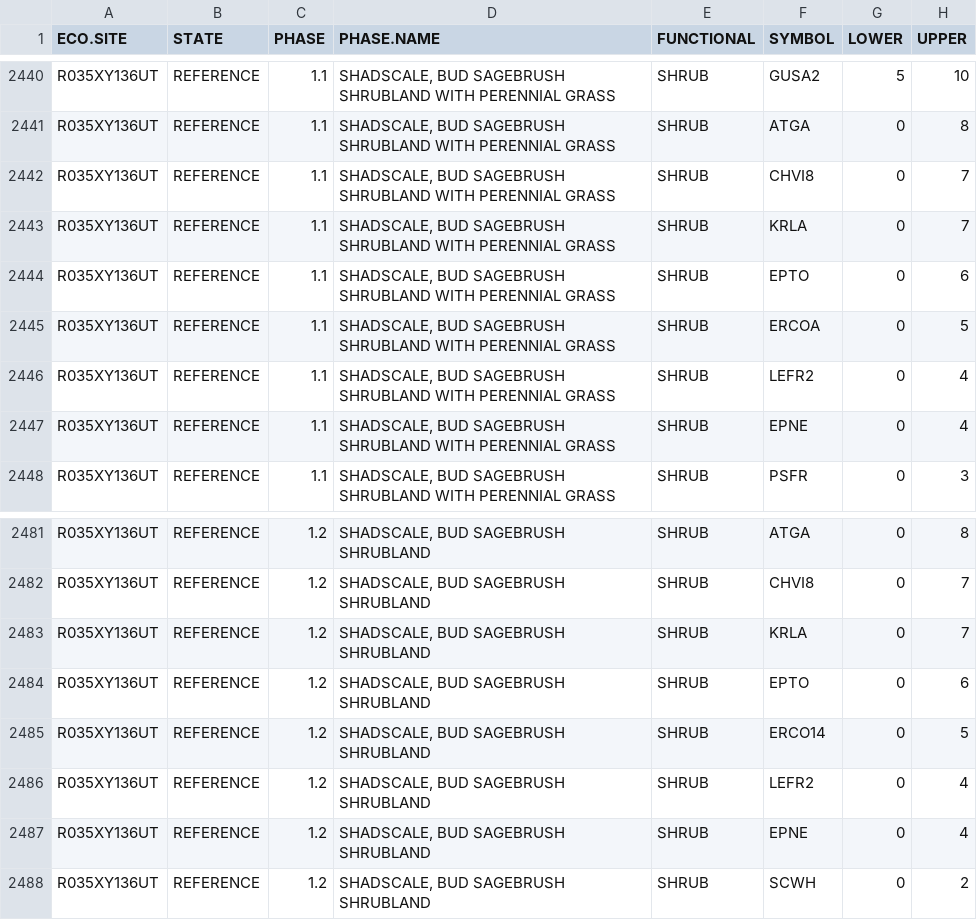
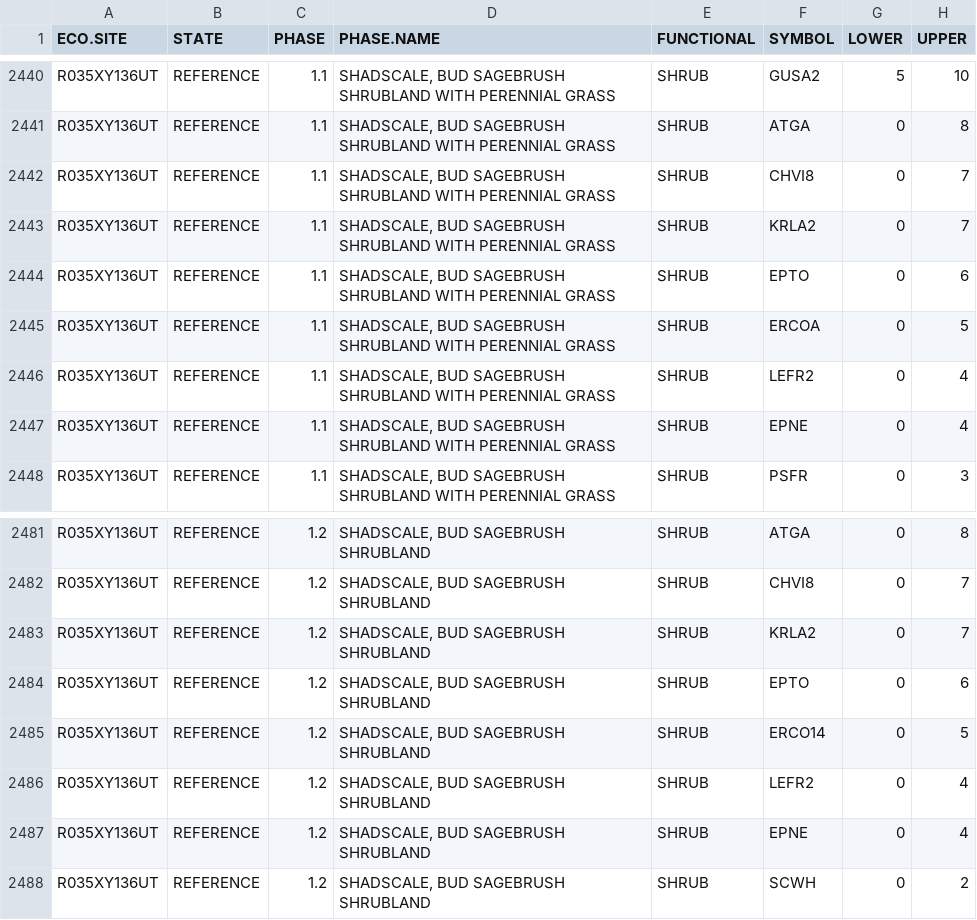
Before and after one commit to sagesteppe/UFO_Plant_Diversity, a CSV file: data/raw/ESD_Vegetation_Associations_StateTransition_Production.csv, drawn as a sheet; only a part is shown, gaps mark what is left out; the diff covers the shown part only.

```diff
--- a/data/raw/ESD_Vegetation_Associations_StateTransition_Production.csv
+++ b/data/raw/ESD_Vegetation_Associations_StateTransition_Production.csv
@@ -2442,3 +2442,3 @@ R035XY136UT,REFERENCE,1.1,"SHADSCALE, BUD SAGEBRUSH SHRUBLAND WITH PERENNIAL GRA
 R035XY136UT,REFERENCE,1.1,"SHADSCALE, BUD SAGEBRUSH SHRUBLAND WITH PERENNIAL GRASS",SHRUB,CHVI8,0,7
-R035XY136UT,REFERENCE,1.1,"SHADSCALE, BUD SAGEBRUSH SHRUBLAND WITH PERENNIAL GRASS",SHRUB,KRLA,0,7
+R035XY136UT,REFERENCE,1.1,"SHADSCALE, BUD SAGEBRUSH SHRUBLAND WITH PERENNIAL GRASS",SHRUB,KRLA2,0,7
 R035XY136UT,REFERENCE,1.1,"SHADSCALE, BUD SAGEBRUSH SHRUBLAND WITH PERENNIAL GRASS",SHRUB,EPTO,0,6
@@ -2482,3 +2482,3 @@ R035XY136UT,REFERENCE,1.2,"SHADSCALE, BUD SAGEBRUSH SHRUBLAND",SHRUB,ATGA,0,8
 R035XY136UT,REFERENCE,1.2,"SHADSCALE, BUD SAGEBRUSH SHRUBLAND",SHRUB,CHVI8,0,7
-R035XY136UT,REFERENCE,1.2,"SHADSCALE, BUD SAGEBRUSH SHRUBLAND",SHRUB,KRLA,0,7
+R035XY136UT,REFERENCE,1.2,"SHADSCALE, BUD SAGEBRUSH SHRUBLAND",SHRUB,KRLA2,0,7
 R035XY136UT,REFERENCE,1.2,"SHADSCALE, BUD SAGEBRUSH SHRUBLAND",SHRUB,EPTO,0,6
```
Also changed, not shown: 6 edited cells elsewhere in this file, data/processed/UtahForbsLifeCycles.csv, 4 other files.
